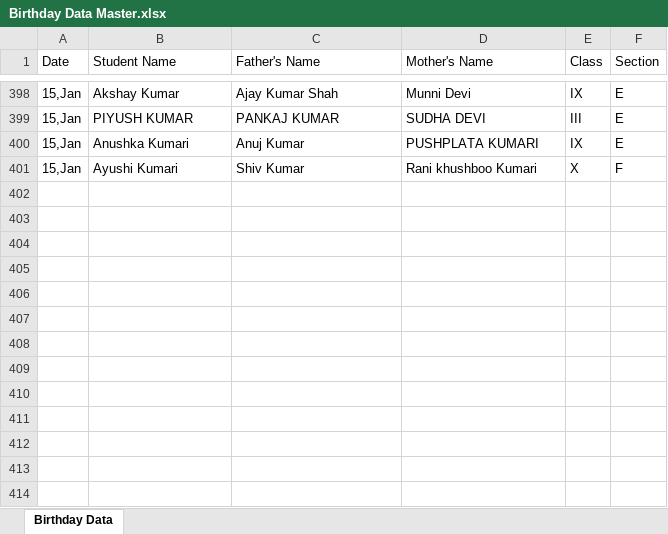
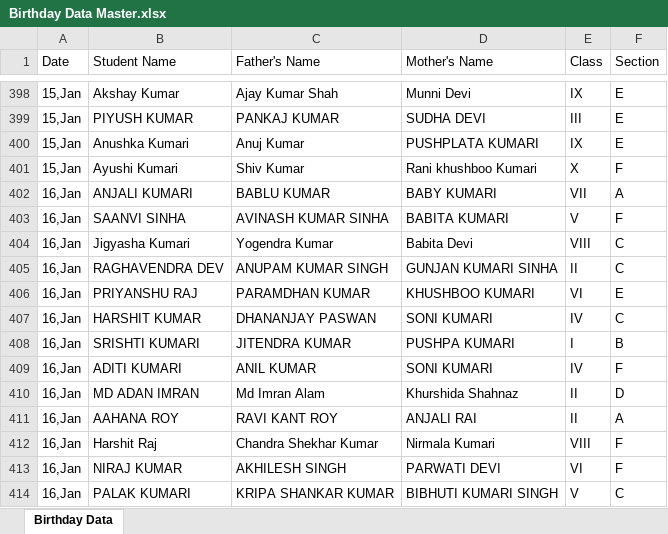
Before and after one commit to Hackerjnvv/HTML, an Excel workbook: Birthday Data Master.xlsx, sheet Birthday Data, drawn as a sheet; only a part is shown, gaps mark what is left out; values as stored, in another font and other column widths than the file's, no borders; the diff names each change by its address in the sheet, - before the commit and + after, or states it on an @@ line.

Commit message:
Automated data scrape and format for 2026-01-13

```diff
--- a/Birthday Data Master.xlsx (sheet Birthday Data)
+++ b/Birthday Data Master.xlsx (sheet Birthday Data)
+row 402: 16,Jan | ANJALI KUMARI | BABLU KUMAR | BABY KUMARI | VII | A
+row 403: 16,Jan | SAANVI SINHA | AVINASH KUMAR SINHA | BABITA KUMARI | V | F
+row 404: 16,Jan | Jigyasha Kumari | Yogendra Kumar | Babita Devi | VIII | C
+row 405: 16,Jan | RAGHAVENDRA DEV | ANUPAM KUMAR SINGH | GUNJAN KUMARI SINHA | II | C
+row 406: 16,Jan | PRIYANSHU RAJ | PARAMDHAN KUMAR | KHUSHBOO KUMARI | VI | E
+row 407: 16,Jan | HARSHIT KUMAR | DHANANJAY PASWAN | SONI KUMARI | IV | C
+row 408: 16,Jan | SRISHTI KUMARI | JITENDRA KUMAR | PUSHPA KUMARI | I | B
+row 409: 16,Jan | ADITI KUMARI | ANIL KUMAR | SONI KUMARI | IV | F
+row 410: 16,Jan | MD ADAN IMRAN | Md Imran Alam | Khurshida Shahnaz | II | D
+row 411: 16,Jan | AAHANA ROY | RAVI KANT ROY | ANJALI RAI | II | A
+row 412: 16,Jan | Harshit Raj | Chandra Shekhar Kumar | Nirmala Kumari | VIII | F
+row 413: 16,Jan | NIRAJ KUMAR | AKHILESH SINGH | PARWATI DEVI | VI | F
+row 414: 16,Jan | PALAK KUMARI | KRIPA SHANKAR KUMAR | BIBHUTI KUMARI SINGH | V | C
```
Also changed, not shown: 2 other files.
